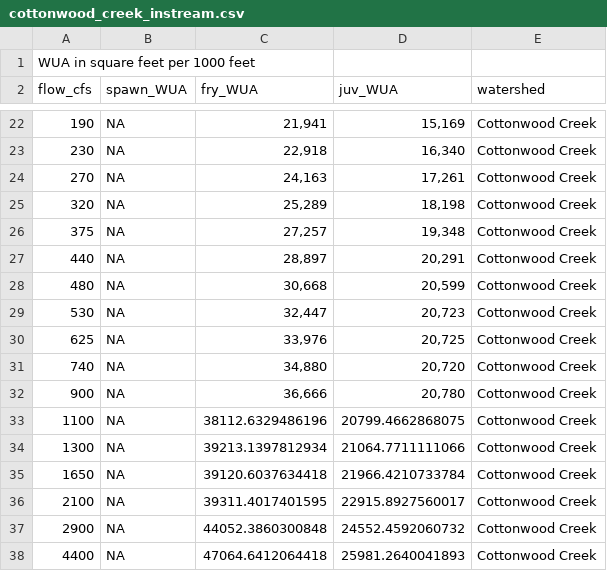
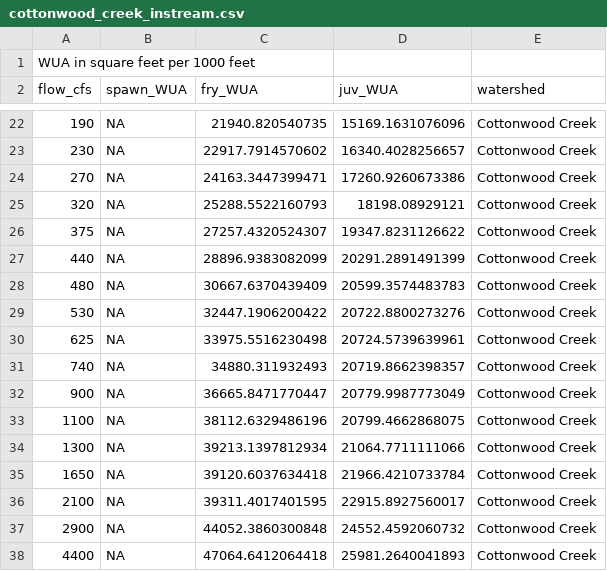
Before and after one commit to FlowWest/cvpiaHabitat, a CSV file: data-raw/cottonwood_creek_instream.csv, drawn as a sheet; only a part is shown, gaps mark what is left out; the diff covers the shown part only.

```diff
--- a/data-raw/cottonwood_creek_instream.csv
+++ b/data-raw/cottonwood_creek_instream.csv
@@ -22,12 +22,12 @@ flow_cfs,spawn_WUA,fry_WUA,juv_WUA,watershed
-190,NA,"21,941","15,169",Cottonwood Creek
-230,NA,"22,918","16,340",Cottonwood Creek
-270,NA,"24,163","17,261",Cottonwood Creek
-320,NA,"25,289","18,198",Cottonwood Creek
-375,NA,"27,257","19,348",Cottonwood Creek
-440,NA,"28,897","20,291",Cottonwood Creek
-480,NA,"30,668","20,599",Cottonwood Creek
-530,NA,"32,447","20,723",Cottonwood Creek
-625,NA,"33,976","20,725",Cottonwood Creek
-740,NA,"34,880","20,720",Cottonwood Creek
-900,NA,"36,666","20,780",Cottonwood Creek
+190,NA,21940.820540735,15169.1631076096,Cottonwood Creek
+230,NA,22917.7914570602,16340.4028256657,Cottonwood Creek
+270,NA,24163.3447399471,17260.9260673386,Cottonwood Creek
+320,NA,25288.5522160793,18198.08929121,Cottonwood Creek
+375,NA,27257.4320524307,19347.8231126622,Cottonwood Creek
+440,NA,28896.9383082099,20291.2891491399,Cottonwood Creek
+480,NA,30667.6370439409,20599.3574483783,Cottonwood Creek
+530,NA,32447.1906200422,20722.8800273276,Cottonwood Creek
+625,NA,33975.5516230498,20724.5739639961,Cottonwood Creek
+740,NA,34880.311932493,20719.8662398357,Cottonwood Creek
+900,NA,36665.8471770447,20779.9987773049,Cottonwood Creek
 1100,NA,38112.6329486196,20799.4662868075,Cottonwood Creek
```
Also changed, not shown: 32 edited cells elsewhere in this file, data-raw/butte_creek_instream.csv, data-raw/calaveras_river_instream.csv, 8 other files.
